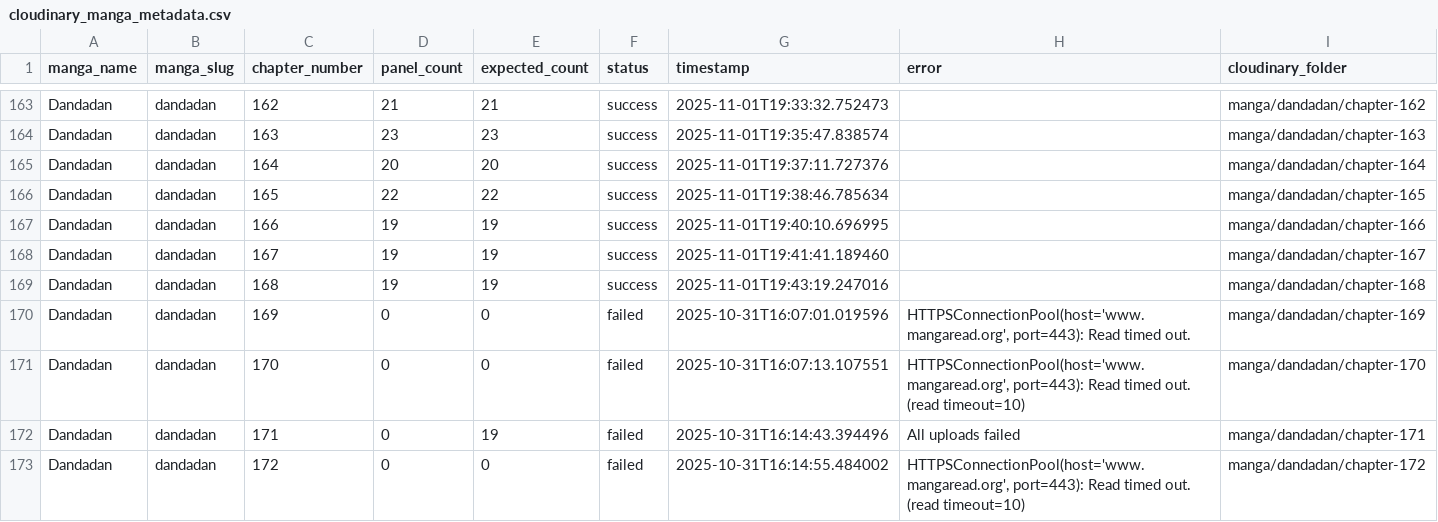
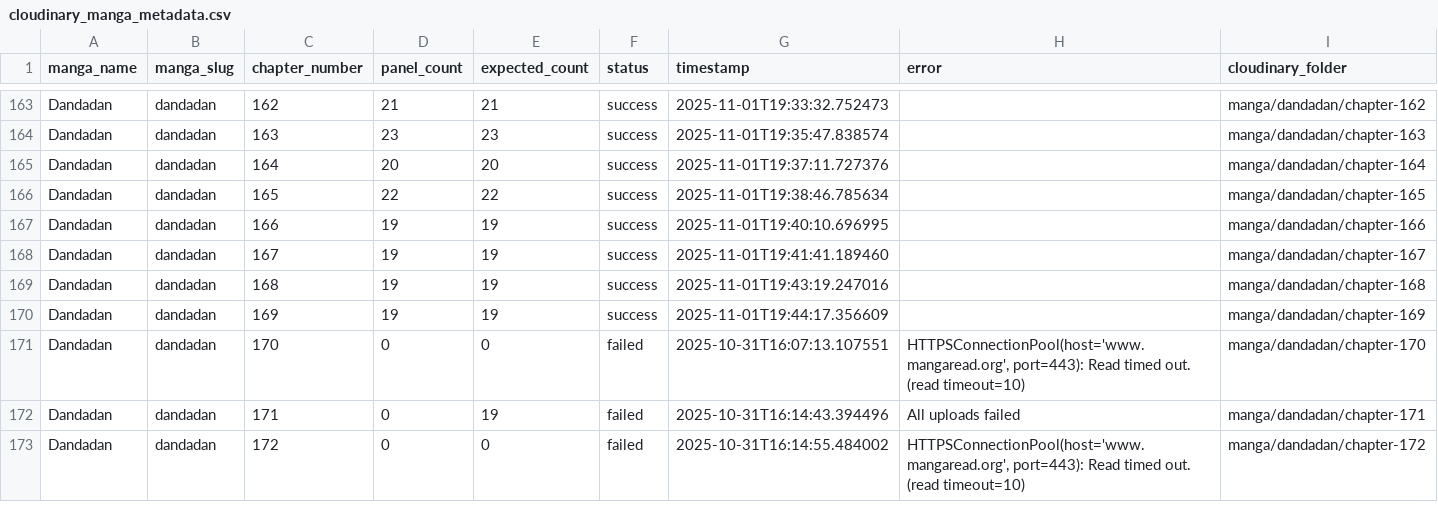
Before and after one commit to SafnasKaldeen/HiManga, a CSV file: cloudinary_manga_metadata.csv, drawn as a sheet; only a part is shown, gaps mark what is left out.

```diff
--- a/cloudinary_manga_metadata.csv
+++ b/cloudinary_manga_metadata.csv
@@ -169,3 +169,3 @@ Dandadan,dandadan,167,19,19,success,2025-11-01T19:41:41.189460,,manga/dandadan/c
 Dandadan,dandadan,168,19,19,success,2025-11-01T19:43:19.247016,,manga/dandadan/chapter-168
-Dandadan,dandadan,169,0,0,failed,2025-10-31T16:07:01.019596,"HTTPSConnectionPool(host='www.mangaread.org', port=443): Read timed out.",manga/dandadan/chapter-169
+Dandadan,dandadan,169,19,19,success,2025-11-01T19:44:17.356609,,manga/dandadan/chapter-169
 Dandadan,dandadan,170,0,0,failed,2025-10-31T16:07:13.107551,"HTTPSConnectionPool(host='www.mangaread.org', port=443): Read timed out. (read timeout=10)",manga/dandadan/chapter-170
```
Also changed, not shown: 1 other file.
